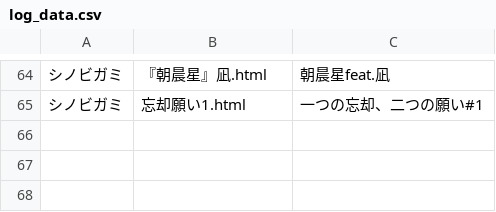
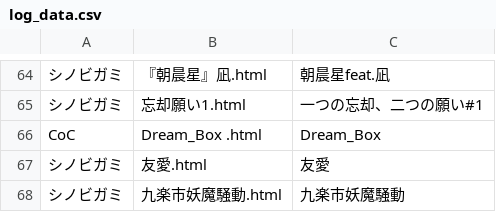
Before and after one commit to akaneyua/trpg_log, a CSV file: log_html/log_data.csv, drawn as a sheet; only a part is shown, gaps mark what is left out; the diff names each change by its address in the sheet, - before the commit and + after, or states it on an @@ line.

Commit message:
Add files via upload

```diff
--- a/log_html/log_data.csv
+++ b/log_html/log_data.csv
+row 66: CoC | Dream_Box .html | Dream_Box
+row 67: シノビガミ | 友愛.html | 友愛
+row 68: シノビガミ | 九楽市妖魔騒動.html | 九楽市妖魔騒動
```
